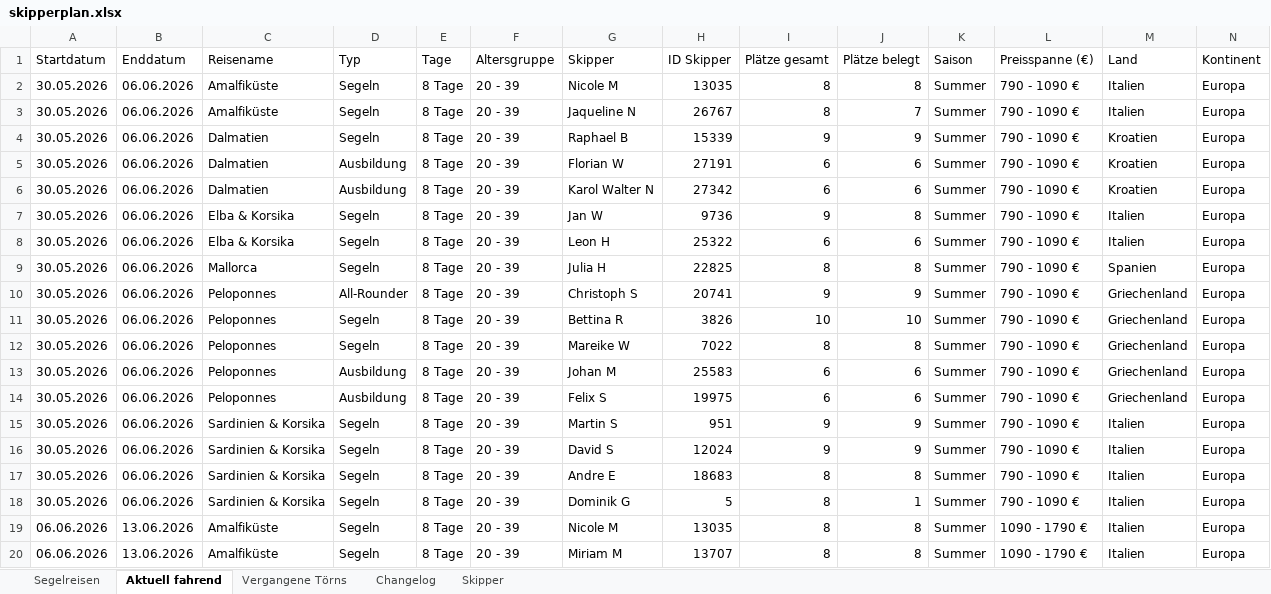
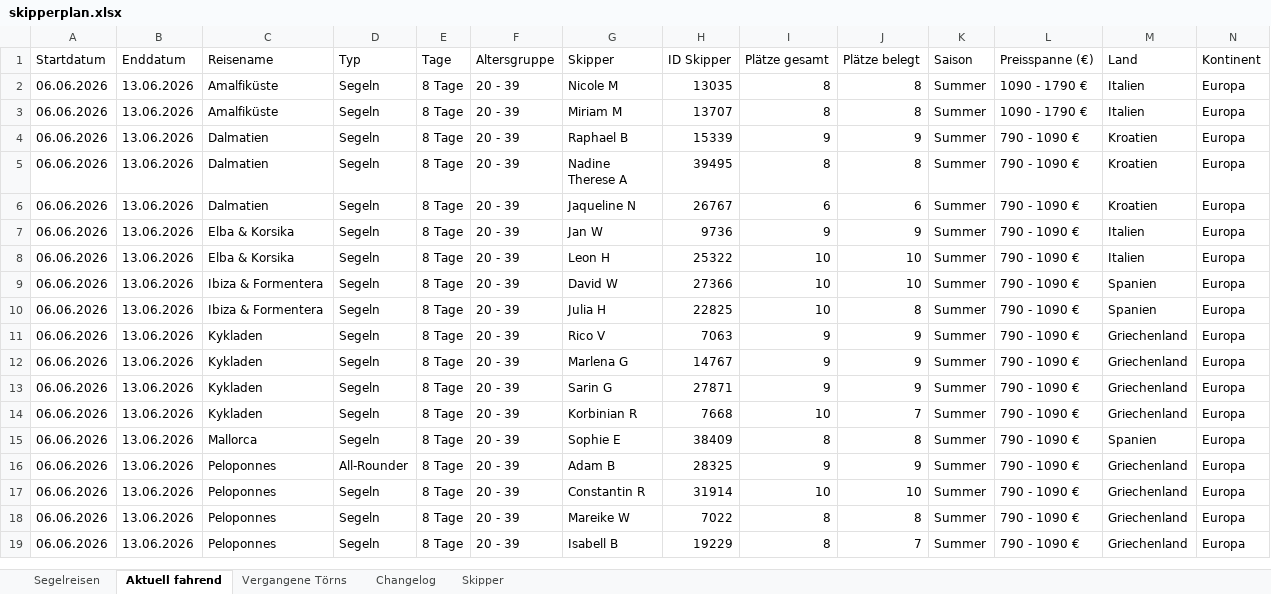
Before and after one commit to WolkeYachting/Skipperplan, an Excel workbook: skipperplan.xlsx, sheet Aktuell fahrend, drawn as a sheet; only a part is shown; the shorter side is filled out with more unchanged rows; values as stored, in another font and other column widths than the file's, no cell formats; rows hold the shown columns only; the diff names each change by its address in the sheet, - before the commit and + after, or states it on an @@ line.

```diff
--- a/skipperplan.xlsx (sheet Aktuell fahrend)
+++ b/skipperplan.xlsx (sheet Aktuell fahrend)
-row 2: 30.05.2026 | 06.06.2026 | Amalfiküste | Segeln | 8 Tage | 20 - 39 | Nicole M | 13035 | 8 | 8 | Summer | 790 - 1090 € | Italien | Europa
-row 3: 30.05.2026 | 06.06.2026 | Amalfiküste | Segeln | 8 Tage | 20 - 39 | Jaqueline N | 26767 | 8 | 7 | Summer | 790 - 1090 € | Italien | Europa
-row 4: 30.05.2026 | 06.06.2026 | Dalmatien | Segeln | 8 Tage | 20 - 39 | Raphael B | 15339 | 9 | 9 | Summer | 790 - 1090 € | Kroatien | Europa
-row 5: 30.05.2026 | 06.06.2026 | Dalmatien | Ausbildung | 8 Tage | 20 - 39 | Florian W | 27191 | 6 | 6 | Summer | 790 - 1090 € | Kroatien | Europa
-row 6: 30.05.2026 | 06.06.2026 | Dalmatien | Ausbildung | 8 Tage | 20 - 39 | Karol Walter N | 27342 | 6 | 6 | Summer | 790 - 1090 € | Kroatien | Europa
-row 7: 30.05.2026 | 06.06.2026 | Elba & Korsika | Segeln | 8 Tage | 20 - 39 | Jan W | 9736 | 9 | 8 | Summer | 790 - 1090 € | Italien | Europa
-row 8: 30.05.2026 | 06.06.2026 | Elba & Korsika | Segeln | 8 Tage | 20 - 39 | Leon H | 25322 | 6 | 6 | Summer | 790 - 1090 € | Italien | Europa
-row 9: 30.05.2026 | 06.06.2026 | Mallorca | Segeln | 8 Tage | 20 - 39 | Julia H | 22825 | 8 | 8 | Summer | 790 - 1090 € | Spanien | Europa
-row 10: 30.05.2026 | 06.06.2026 | Peloponnes | All-Rounder | 8 Tage | 20 - 39 | Christoph S | 20741 | 9 | 9 | Summer | 790 - 1090 € | Griechenland | Europa
-row 11: 30.05.2026 | 06.06.2026 | Peloponnes | Segeln | 8 Tage | 20 - 39 | Bettina R | 3826 | 10 | 10 | Summer | 790 - 1090 € | Griechenland | Europa
-row 12: 30.05.2026 | 06.06.2026 | Peloponnes | Segeln | 8 Tage | 20 - 39 | Mareike W | 7022 | 8 | 8 | Summer | 790 - 1090 € | Griechenland | Europa
-row 13: 30.05.2026 | 06.06.2026 | Peloponnes | Ausbildung | 8 Tage | 20 - 39 | Johan M | 25583 | 6 | 6 | Summer | 790 - 1090 € | Griechenland | Europa
-row 14: 30.05.2026 | 06.06.2026 | Peloponnes | Ausbildung | 8 Tage | 20 - 39 | Felix S | 19975 | 6 | 6 | Summer | 790 - 1090 € | Griechenland | Europa
-row 15: 30.05.2026 | 06.06.2026 | Sardinien & Korsika | Segeln | 8 Tage | 20 - 39 | Martin S | 951 | 9 | 9 | Summer | 790 - 1090 € | Italien | Europa
-row 16: 30.05.2026 | 06.06.2026 | Sardinien & Korsika | Segeln | 8 Tage | 20 - 39 | David S | 12024 | 9 | 9 | Summer | 790 - 1090 € | Italien | Europa
-row 17: 30.05.2026 | 06.06.2026 | Sardinien & Korsika | Segeln | 8 Tage | 20 - 39 | Andre E | 18683 | 8 | 8 | Summer | 790 - 1090 € | Italien | Europa
-row 18: 30.05.2026 | 06.06.2026 | Sardinien & Korsika | Segeln | 8 Tage | 20 - 39 | Dominik G | 5 | 8 | 1 | Summer | 790 - 1090 € | Italien | Europa
```
Also changed, not shown: sheet Vergangene Törns, sheet Segelreisen, sheet Changelog, cell formats.
